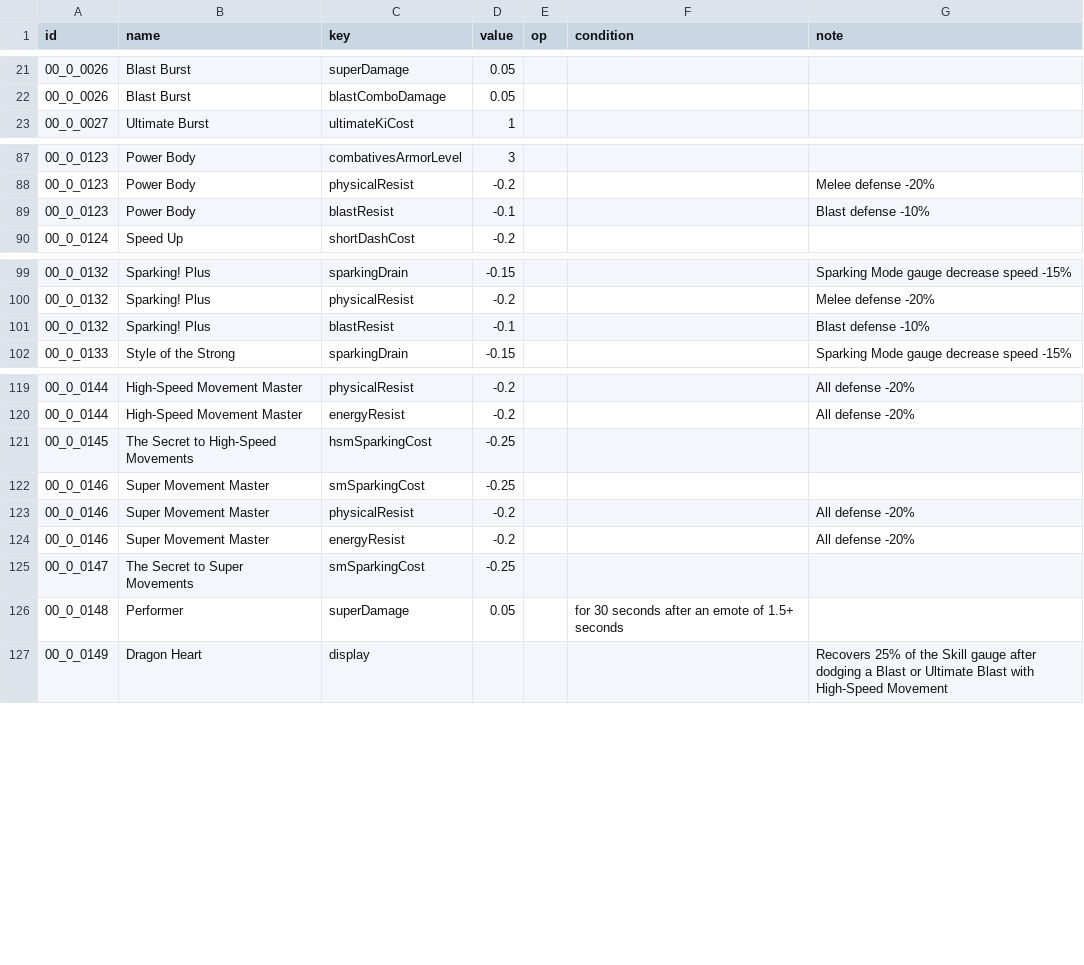
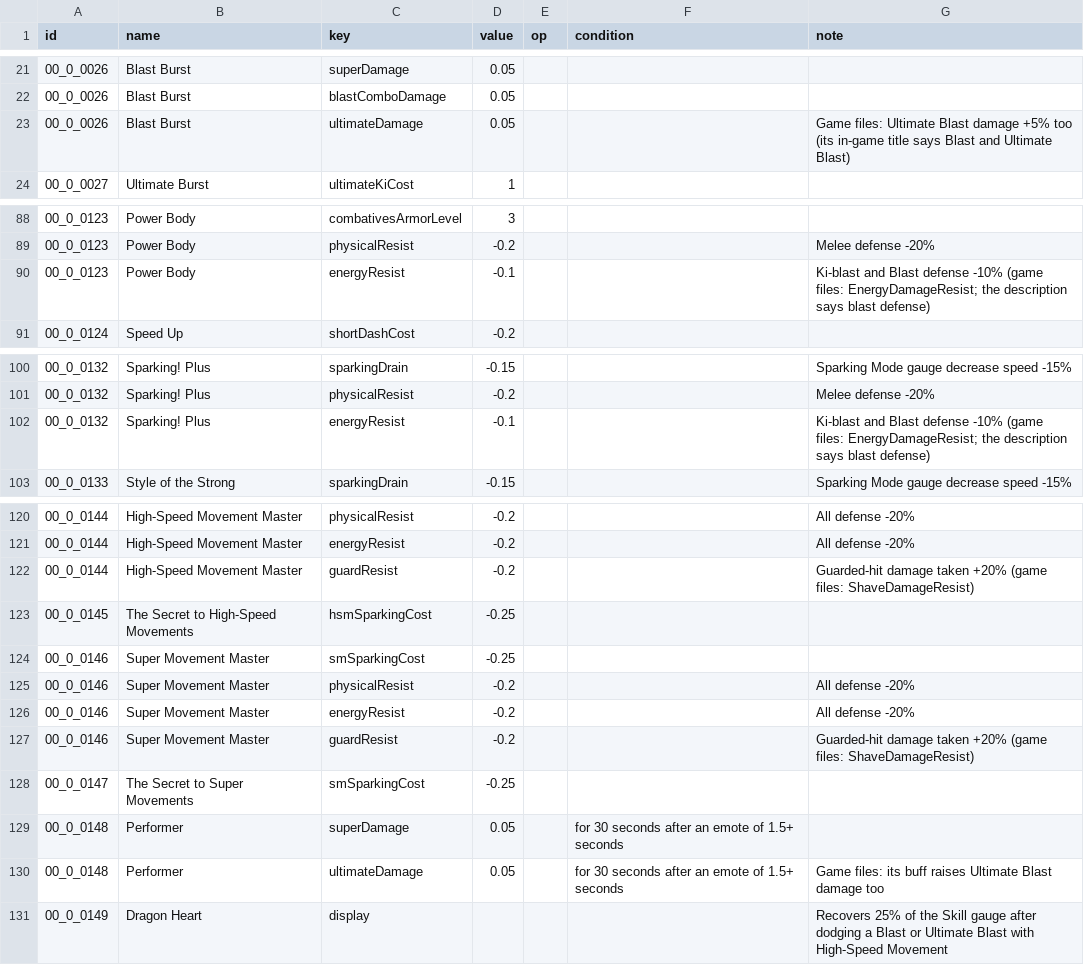
Before and after one commit to DragonBallZLeague/SparkingZero, a CSV file: apps/calculator/data/curated/capsule-effects.csv, drawn as a sheet; only a part is shown, gaps mark what is left out.

```diff
--- a/apps/calculator/data/curated/capsule-effects.csv
+++ b/apps/calculator/data/curated/capsule-effects.csv
@@ -22,2 +22,3 @@ id,name,key,value,op,condition,note
 00_0_0026,Blast Burst,blastComboDamage,0.05,,,
+00_0_0026,Blast Burst,ultimateDamage,0.05,,,Game files: Ultimate Blast damage +5% too (its in-game title says Blast and Ultimate Blast)
 00_0_0027,Ultimate Burst,ultimateKiCost,1,,,
@@ -88,3 +89,3 @@ id,name,key,value,op,condition,note
 00_0_0123,Power Body,physicalResist,-0.2,,,Melee defense -20%
-00_0_0123,Power Body,blastResist,-0.1,,,Blast defense -10%
+00_0_0123,Power Body,energyResist,-0.1,,,Ki-blast and Blast defense -10% (game files: EnergyDamageResist; the description says blast defense)
 00_0_0124,Speed Up,shortDashCost,-0.2,,,
@@ -100,3 +101,3 @@ id,name,key,value,op,condition,note
 00_0_0132,Sparking! Plus,physicalResist,-0.2,,,Melee defense -20%
-00_0_0132,Sparking! Plus,blastResist,-0.1,,,Blast defense -10%
+00_0_0132,Sparking! Plus,energyResist,-0.1,,,Ki-blast and Blast defense -10% (game files: EnergyDamageResist; the description says blast defense)
 00_0_0133,Style of the Strong,sparkingDrain,-0.15,,,Sparking Mode gauge decrease speed -15%
@@ -120,2 +121,3 @@ id,name,key,value,op,condition,note
 00_0_0144,High-Speed Movement Master,energyResist,-0.2,,,All defense -20%
+00_0_0144,High-Speed Movement Master,guardResist,-0.2,,,Guarded-hit damage taken +20% (game files: ShaveDamageResist)
 00_0_0145,The Secret to High-Speed Movements,hsmSparkingCost,-0.25,,,
@@ -124,4 +126,6 @@ id,name,key,value,op,condition,note
 00_0_0146,Super Movement Master,energyResist,-0.2,,,All defense -20%
+00_0_0146,Super Movement Master,guardResist,-0.2,,,Guarded-hit damage taken +20% (game files: ShaveDamageResist)
 00_0_0147,The Secret to Super Movements,smSparkingCost,-0.25,,,
 00_0_0148,Performer,superDamage,0.05,,for 30 seconds after an emote of 1.5+ seconds,
+00_0_0148,Performer,ultimateDamage,0.05,,for 30 seconds after an emote of 1.5+ seconds,Game files: its buff raises Ultimate Blast damage too
 00_0_0149,Dragon Heart,display,,,,Recovers 25% of the Skill gauge after dodging a Blast or Ultimate Blast with High-Speed Movement
```
Also changed, not shown: 11 other files.
